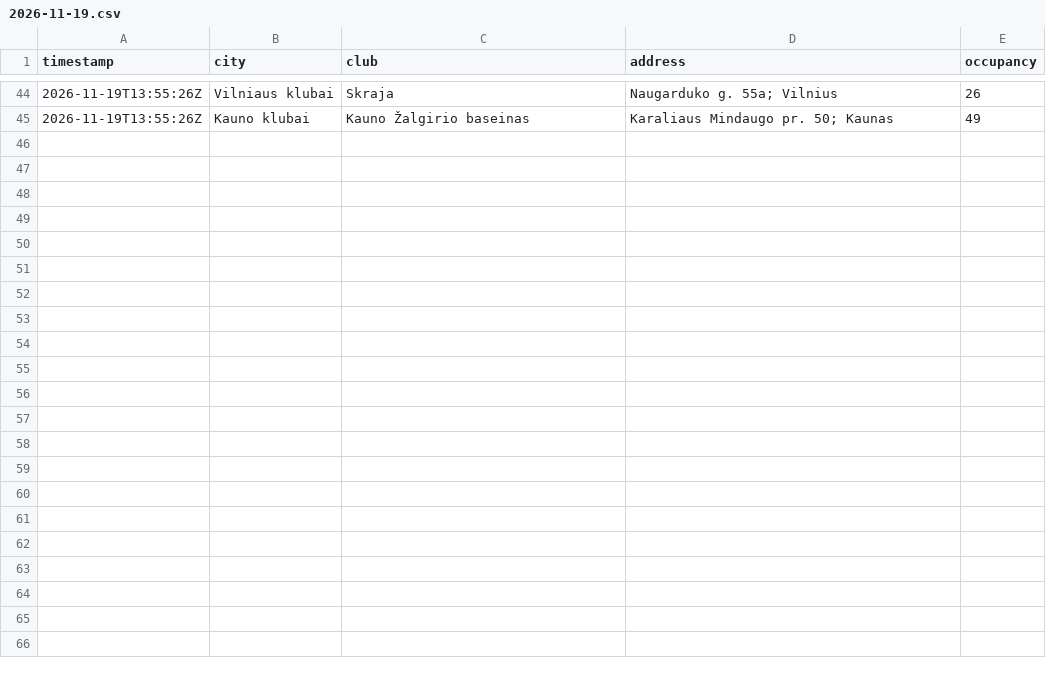
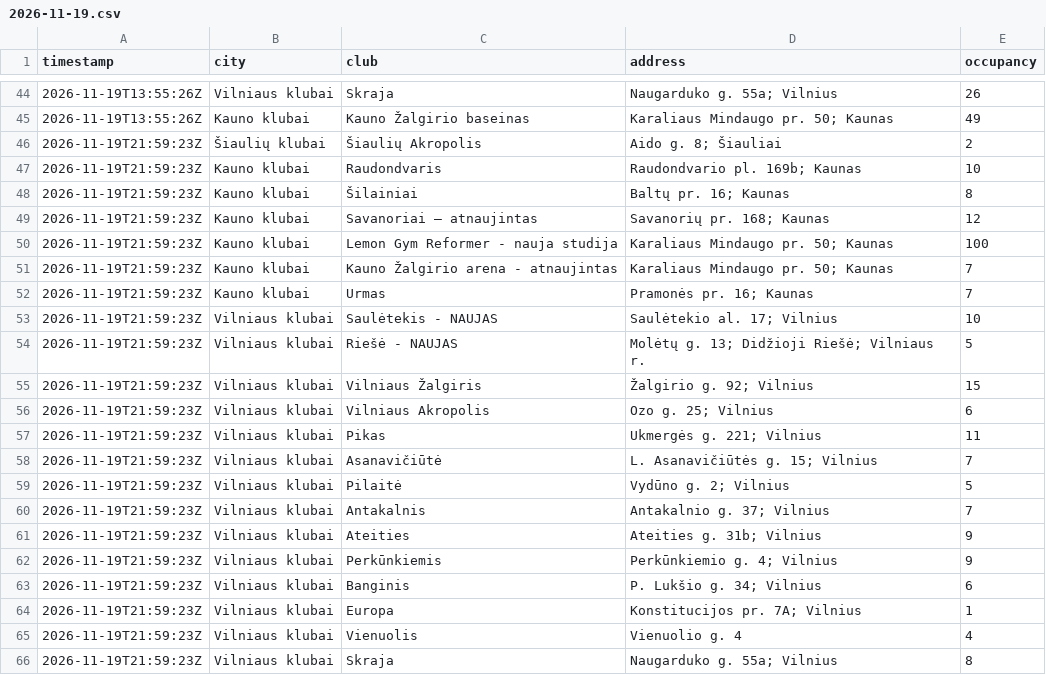
Before and after one commit to Nikamura/gym-tracker, a CSV file: data/2026-11-19.csv, drawn as a sheet; only a part is shown, gaps mark what is left out.

```diff
--- a/data/2026-11-19.csv
+++ b/data/2026-11-19.csv
@@ -45 +45,22 @@ timestamp,city,club,address,occupancy
 2026-11-19T13:55:26Z,Kauno klubai,Kauno Žalgirio baseinas,Karaliaus Mindaugo pr. 50; Kaunas,49
+2026-11-19T21:59:23Z,Šiaulių klubai,Šiaulių Akropolis,Aido g. 8; Šiauliai,2
+2026-11-19T21:59:23Z,Kauno klubai,Raudondvaris,Raudondvario pl. 169b; Kaunas,10
+2026-11-19T21:59:23Z,Kauno klubai,Šilainiai,Baltų pr. 16; Kaunas,8
+2026-11-19T21:59:23Z,Kauno klubai,Savanoriai – atnaujintas,Savanorių pr. 168; Kaunas,12
+2026-11-19T21:59:23Z,Kauno klubai,Lemon Gym Reformer - nauja studija,Karaliaus Mindaugo pr. 50; Kaunas,100
+2026-11-19T21:59:23Z,Kauno klubai,Kauno Žalgirio arena - atnaujintas,Karaliaus Mindaugo pr. 50; Kaunas,7
+2026-11-19T21:59:23Z,Kauno klubai,Urmas,Pramonės pr. 16; Kaunas,7
+2026-11-19T21:59:23Z,Vilniaus klubai,Saulėtekis - NAUJAS,Saulėtekio al. 17; Vilnius,10
+2026-11-19T21:59:23Z,Vilniaus klubai,Riešė - NAUJAS,Molėtų g. 13; Didžioji Riešė; Vilniaus r.,5
+2026-11-19T21:59:23Z,Vilniaus klubai,Vilniaus Žalgiris,Žalgirio g. 92; Vilnius,15
+2026-11-19T21:59:23Z,Vilniaus klubai,Vilniaus Akropolis,Ozo g. 25; Vilnius,6
+2026-11-19T21:59:23Z,Vilniaus klubai,Pikas,Ukmergės g. 221; Vilnius,11
+2026-11-19T21:59:23Z,Vilniaus klubai,Asanavičiūtė,L. Asanavičiūtės g. 15; Vilnius,7
+2026-11-19T21:59:23Z,Vilniaus klubai,Pilaitė,Vydūno g. 2; Vilnius,5
+2026-11-19T21:59:23Z,Vilniaus klubai,Antakalnis,Antakalnio g. 37; Vilnius,7
+2026-11-19T21:59:23Z,Vilniaus klubai,Ateities,Ateities g. 31b; Vilnius,9
+2026-11-19T21:59:23Z,Vilniaus klubai,Perkūnkiemis,Perkūnkiemio g. 4; Vilnius,9
+2026-11-19T21:59:23Z,Vilniaus klubai,Banginis,P. Lukšio g. 34; Vilnius,6
+2026-11-19T21:59:23Z,Vilniaus klubai,Europa,Konstitucijos pr. 7A; Vilnius,1
+2026-11-19T21:59:23Z,Vilniaus klubai,Vienuolis,Vienuolio g. 4,4
+2026-11-19T21:59:23Z,Vilniaus klubai,Skraja,Naugarduko g. 55a; Vilnius,8
```
